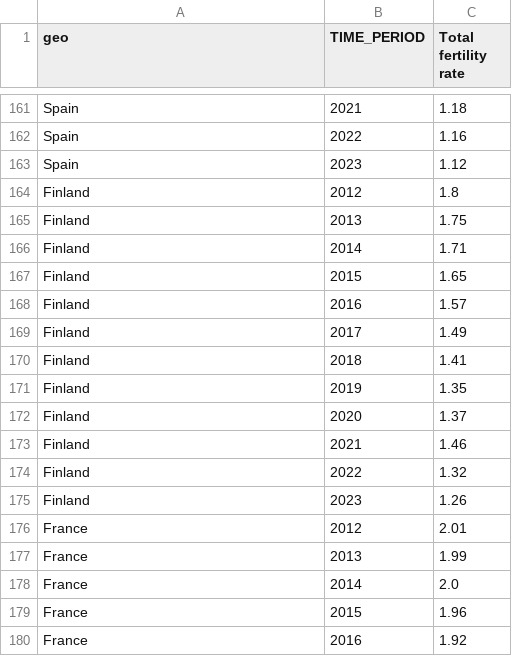
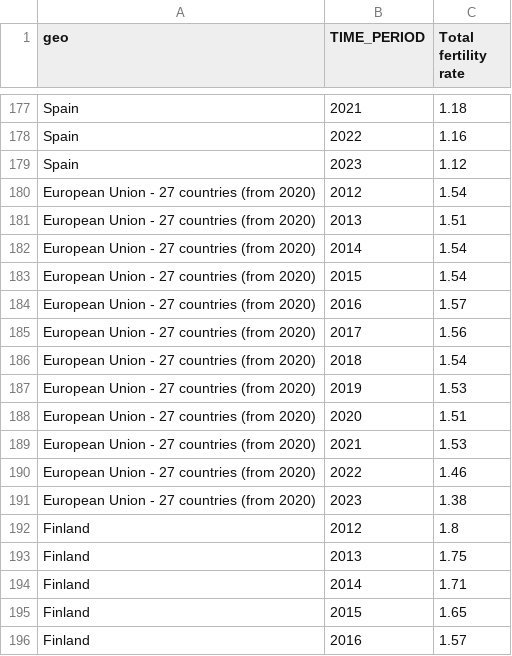
Before and after one commit to natix-x/Data-mining-in-Migration-Analysis, a CSV file: processed_data/total_fertility_rate.csv, drawn as a sheet; only a part is shown, gaps mark what is left out; the shorter side is filled out with more unchanged rows; the diff covers the shown part only; the diff names each change by its address in the sheet, - before the commit and + after, or states it on an @@ line.

```diff
--- a/processed_data/total_fertility_rate.csv
+++ b/processed_data/total_fertility_rate.csv
+row 180: European Union - 27 countries (from 2020) | 2012 | 1.54
+row 181: European Union - 27 countries (from 2020) | 2013 | 1.51
+row 182: European Union - 27 countries (from 2020) | 2014 | 1.54
+row 183: European Union - 27 countries (from 2020) | 2015 | 1.54
+row 184: European Union - 27 countries (from 2020) | 2016 | 1.57
+row 185: European Union - 27 countries (from 2020) | 2017 | 1.56
+row 186: European Union - 27 countries (from 2020) | 2018 | 1.54
+row 187: European Union - 27 countries (from 2020) | 2019 | 1.53
+row 188: European Union - 27 countries (from 2020) | 2020 | 1.51
+row 189: European Union - 27 countries (from 2020) | 2021 | 1.53
+row 190: European Union - 27 countries (from 2020) | 2022 | 1.46
+row 191: European Union - 27 countries (from 2020) | 2023 | 1.38
```
Also changed, not shown: 16 added rows elsewhere in this file, processed_data/migrants_all_valid_permits.csv, processed_data/migrants_illegally_present.csv, 7 other files.
